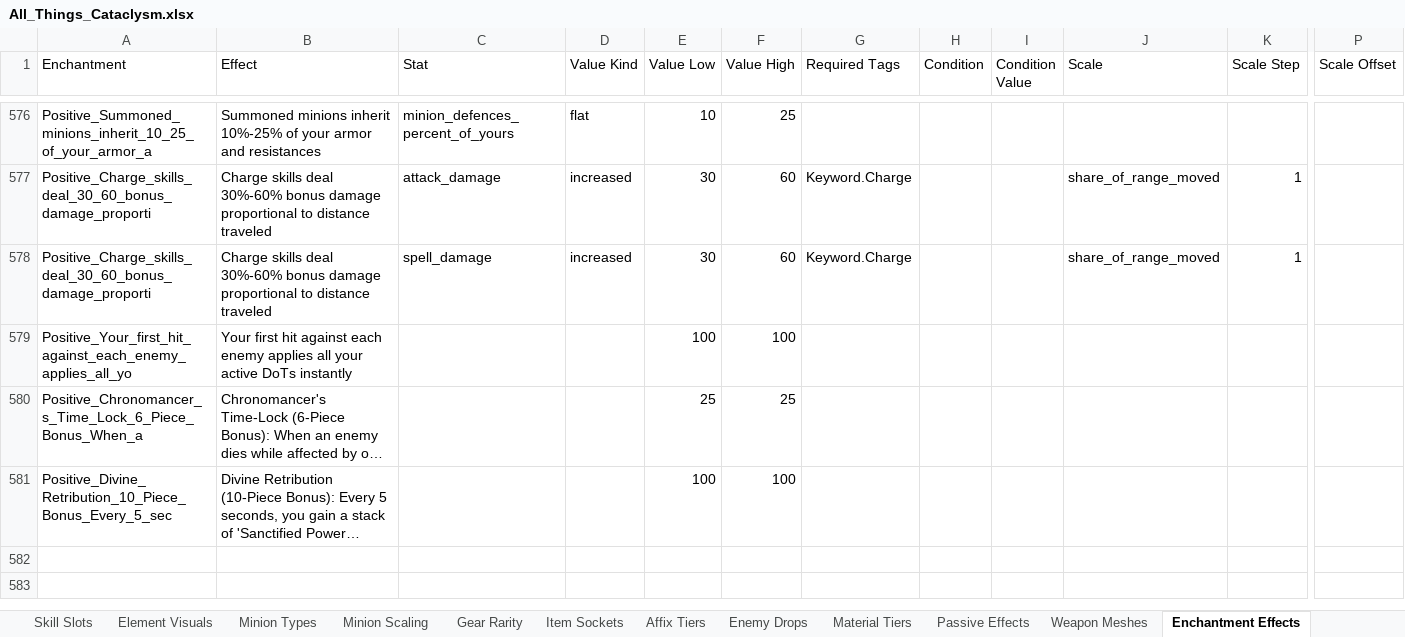
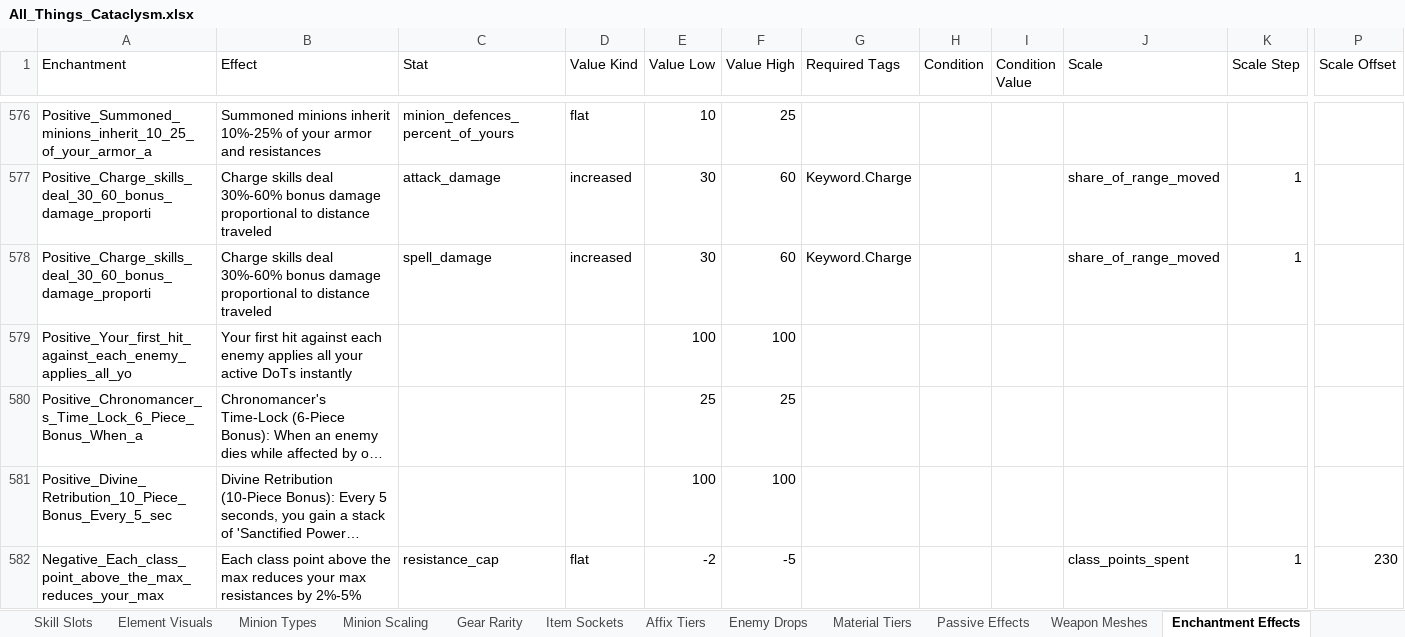
Before and after one commit to sdubois777/Cataclysm, an Excel workbook: docs/All_Things_Cataclysm.xlsx, sheet Enchantment Effects, drawn as a sheet; only a part is shown, gaps mark what is left out; long unchanged cells end in …; values as stored, in another font and other column widths than the file's, no borders; rows hold the shown columns only; the diff names each change by its address in the sheet, - before the commit and + after, or states it on an @@ line.

```diff
--- a/docs/All_Things_Cataclysm.xlsx (sheet Enchantment Effects)
+++ b/docs/All_Things_Cataclysm.xlsx (sheet Enchantment Effects)
+row 582: Negative_Each_class_point_above_the_max_reduces_your_max | Each class point above the max reduces your max resistances by 2%-5% | resistance_cap | flat | -2 | -5 |  |  |  | class_points_spent | 1 | 230
```
Also changed, not shown: 6 other files.
